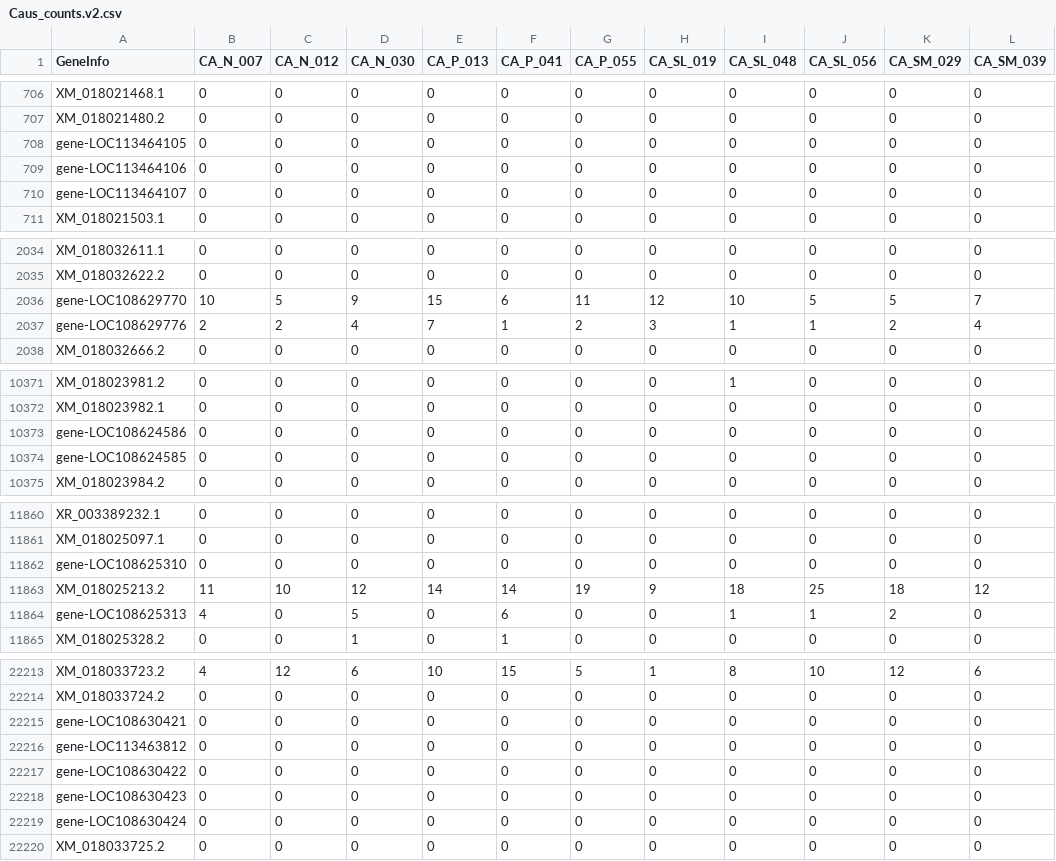
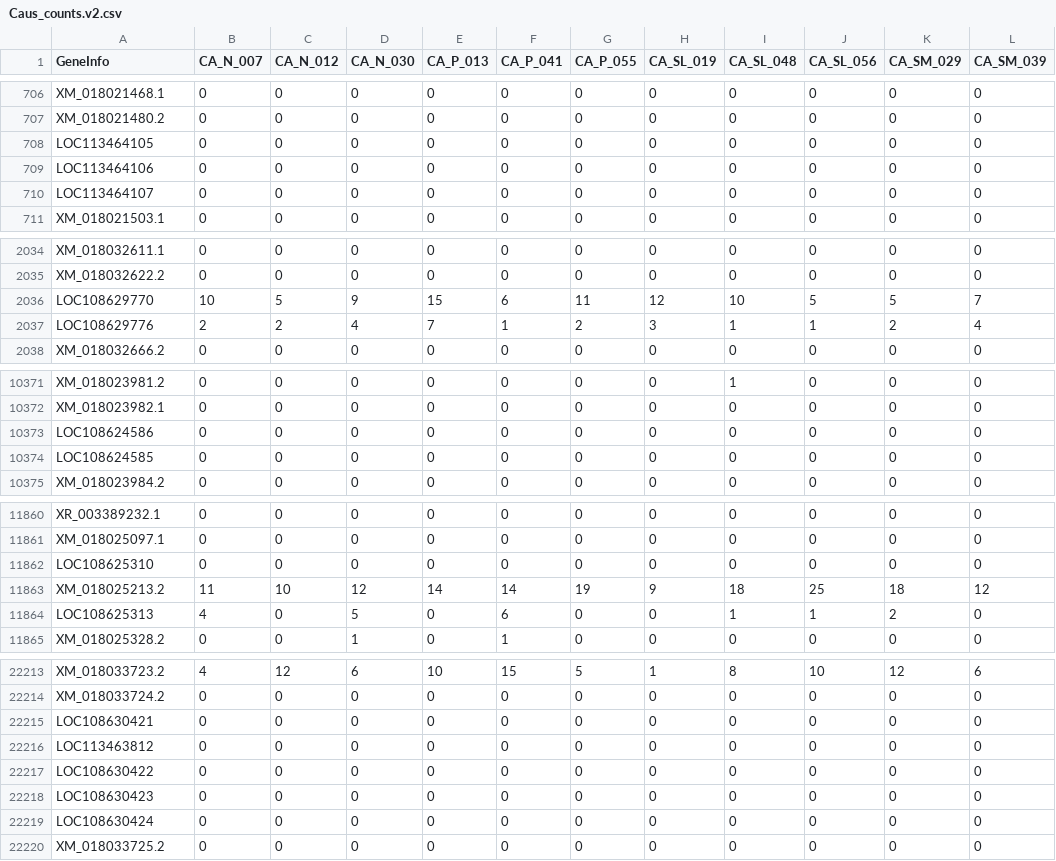
Before and after one commit to LMee17/CoreProj, a CSV file: output/Caus_counts.v2.csv, drawn as a sheet; only a part is shown, gaps mark what is left out; the diff covers the shown part only; the diff names each change by its address in the sheet, - before the commit and + after, or states it on an @@ line.

Commit message:
removed "gene-" from the geneInfo column

```diff
--- a/output/Caus_counts.v2.csv
+++ b/output/Caus_counts.v2.csv
-A708 (GeneInfo): gene-LOC113464105
+A708 (GeneInfo): LOC113464105
-A709 (GeneInfo): gene-LOC113464106
+A709 (GeneInfo): LOC113464106
-A710 (GeneInfo): gene-LOC113464107
+A710 (GeneInfo): LOC113464107
-A2036 (GeneInfo): gene-LOC108629770
+A2036 (GeneInfo): LOC108629770
-A2037 (GeneInfo): gene-LOC108629776
+A2037 (GeneInfo): LOC108629776
-A10373 (GeneInfo): gene-LOC108624586
+A10373 (GeneInfo): LOC108624586
-A10374 (GeneInfo): gene-LOC108624585
+A10374 (GeneInfo): LOC108624585
-A11862 (GeneInfo): gene-LOC108625310
+A11862 (GeneInfo): LOC108625310
-A11864 (GeneInfo): gene-LOC108625313
+A11864 (GeneInfo): LOC108625313
-A22215 (GeneInfo): gene-LOC108630421
+A22215 (GeneInfo): LOC108630421
-A22216 (GeneInfo): gene-LOC113463812
+A22216 (GeneInfo): LOC113463812
-A22217 (GeneInfo): gene-LOC108630422
+A22217 (GeneInfo): LOC108630422
-A22218 (GeneInfo): gene-LOC108630423
+A22218 (GeneInfo): LOC108630423
-A22219 (GeneInfo): gene-LOC108630424
+A22219 (GeneInfo): LOC108630424
```
Also changed, not shown: 83 edited cells elsewhere in this file, output/Plan_counts.v2.csv, 2 other files.
